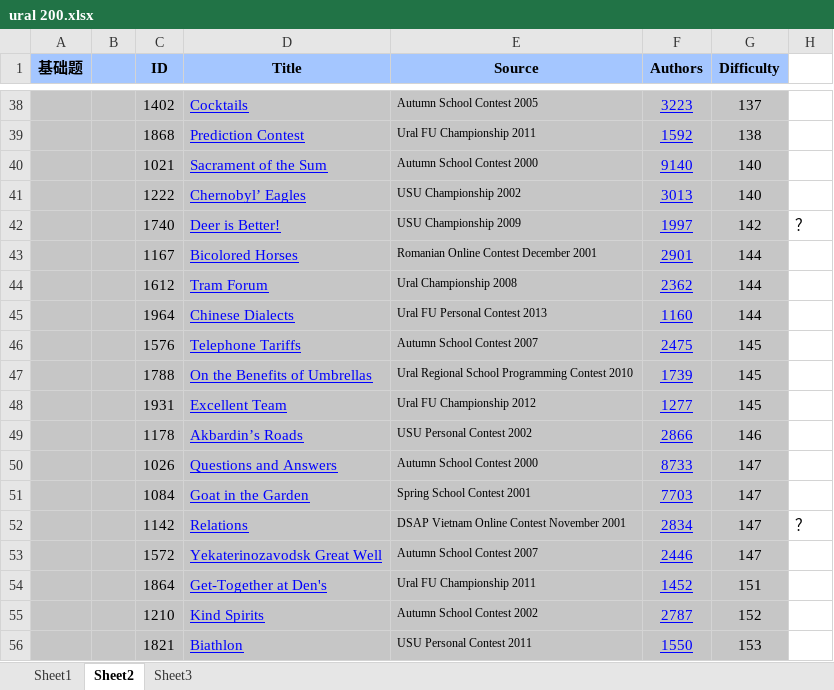
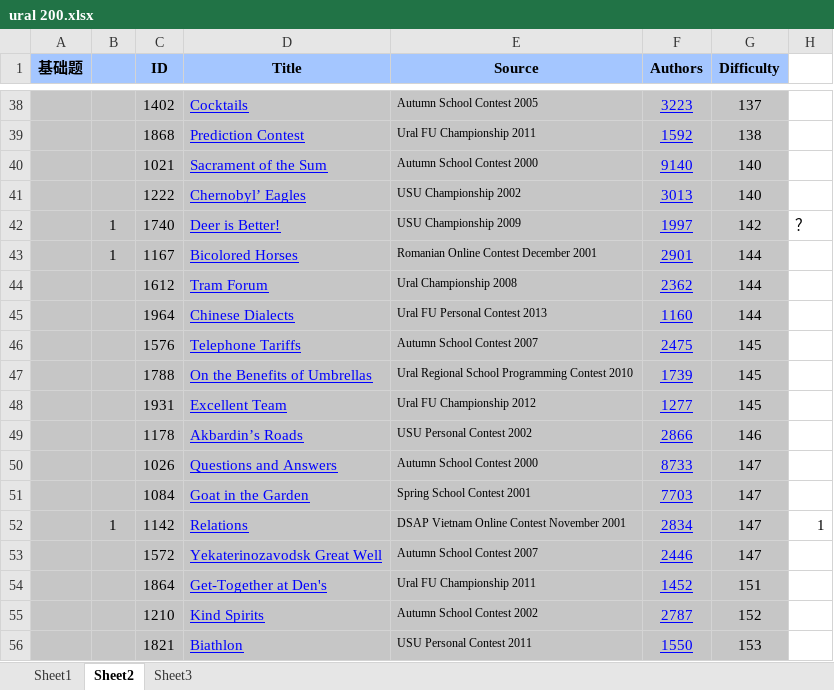
Before and after one commit to xierensong/learngit, an Excel workbook: ural 200.xlsx, sheet Sheet2, drawn as a sheet; only a part is shown, gaps mark what is left out; values as stored, in another font and other column widths than the file's, no borders; charts and pictures not drawn; the diff names each change by its address in the sheet, - before the commit and + after, or states it on an @@ line.

```diff
--- a/ural 200.xlsx (sheet Sheet2)
+++ b/ural 200.xlsx (sheet Sheet2)
-B42:B43: (empty)
+B42:B43: 1
-B52: (empty)
+B52: 1
-H52: ？
+H52: 1
```
Also changed, not shown: charts or pictures, 1 other file.
